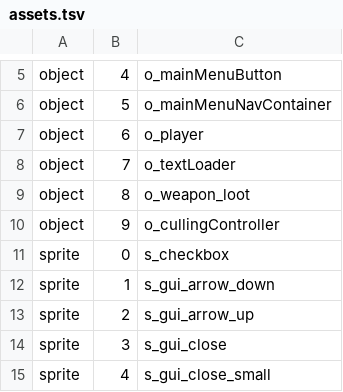
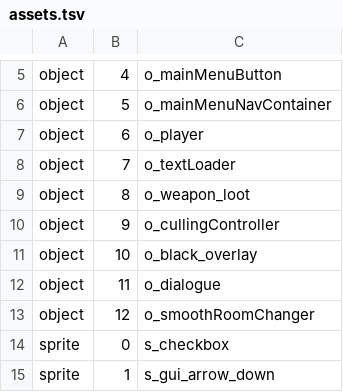
Before and after one commit to StoneForgeTeam/StoneForge, a TSV file: build/StubGameData/assets.tsv, drawn as a sheet; only a part is shown, gaps mark what is left out; the shorter side is filled out with more unchanged rows; the diff names each change by its address in the sheet, - before the commit and + after, or states it on an @@ line.

```diff
--- a/build/StubGameData/assets.tsv
+++ b/build/StubGameData/assets.tsv
+row 11: object | 10 | o_black_overlay
+row 12: object | 11 | o_dialogue
+row 13: object | 12 | o_smoothRoomChanger
```
Also changed, not shown: 5 other files.
